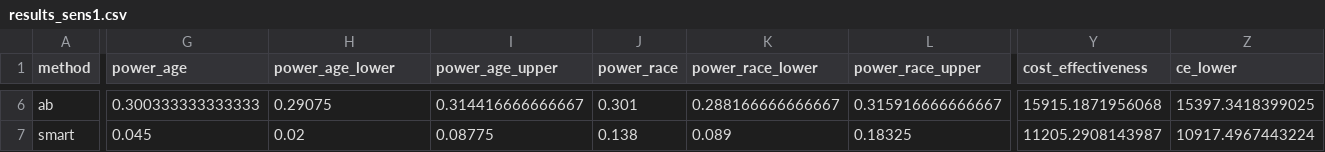
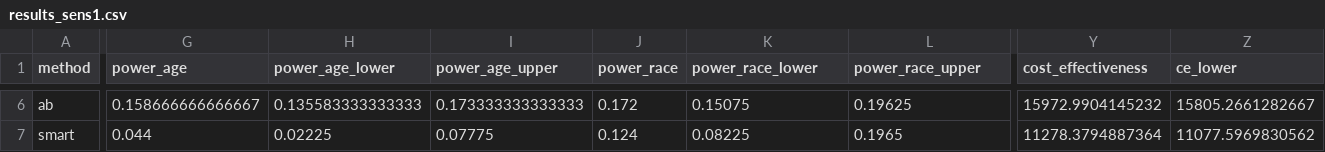
Before and after one commit to sanjaybasu/smart-engagement, a CSV file: sensitivity analyses/results_sens1.csv, drawn as a sheet; only a part is shown, gaps mark what is left out; the diff covers the shown part only; the diff names each change by its address in the sheet, - before the commit and + after, or states it on an @@ line.

```diff
--- a/sensitivity analyses/results_sens1.csv
+++ b/sensitivity analyses/results_sens1.csv
-G6 (power_age): 0.300333333333333
+G6 (power_age): 0.158666666666667
-H6 (power_age_lower): 0.29075
+H6 (power_age_lower): 0.135583333333333
-I6 (power_age_upper): 0.314416666666667
+I6 (power_age_upper): 0.173333333333333
-J6 (power_race): 0.301
+J6 (power_race): 0.172
-K6 (power_race_lower): 0.288166666666667
+K6 (power_race_lower): 0.15075
-L6 (power_race_upper): 0.315916666666667
+L6 (power_race_upper): 0.19625
-Y6 (cost_effectiveness): 15915.1871956068
+Y6 (cost_effectiveness): 15972.9904145232
-Z6 (ce_lower): 15397.3418399025
+Z6 (ce_lower): 15805.2661282667
-G7 (power_age): 0.045
+G7 (power_age): 0.044
-H7 (power_age_lower): 0.02
+H7 (power_age_lower): 0.02225
-I7 (power_age_upper): 0.08775
+I7 (power_age_upper): 0.07775
-J7 (power_race): 0.138
+J7 (power_race): 0.124
-K7 (power_race_lower): 0.089
+K7 (power_race_lower): 0.08225
-L7 (power_race_upper): 0.18325
+L7 (power_race_upper): 0.1965
-Y7 (cost_effectiveness): 11205.2908143987
+Y7 (cost_effectiveness): 11278.3794887364
-Z7 (ce_lower): 10917.4967443224
+Z7 (ce_lower): 11077.5969830562
```
Also changed, not shown: 2 added rows, 2 removed rows and 32 edited cells elsewhere in this file, sensitivity analyses/results_base2.csv, 14 other files.
